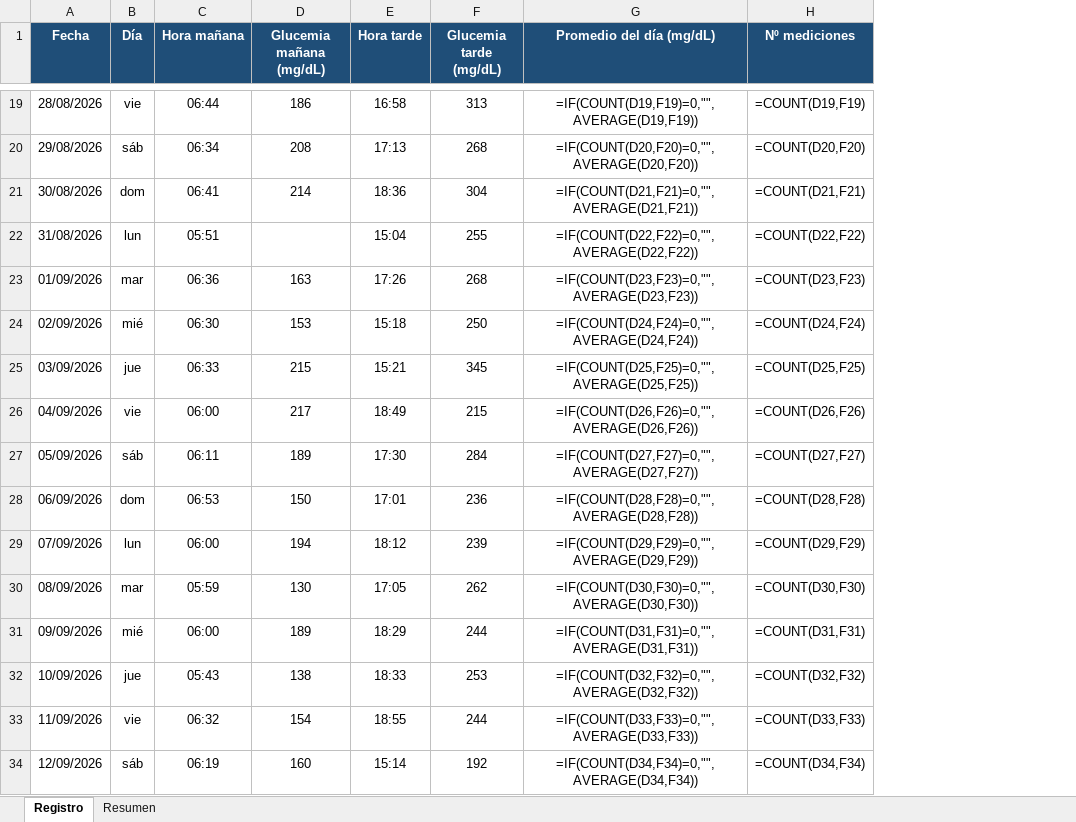
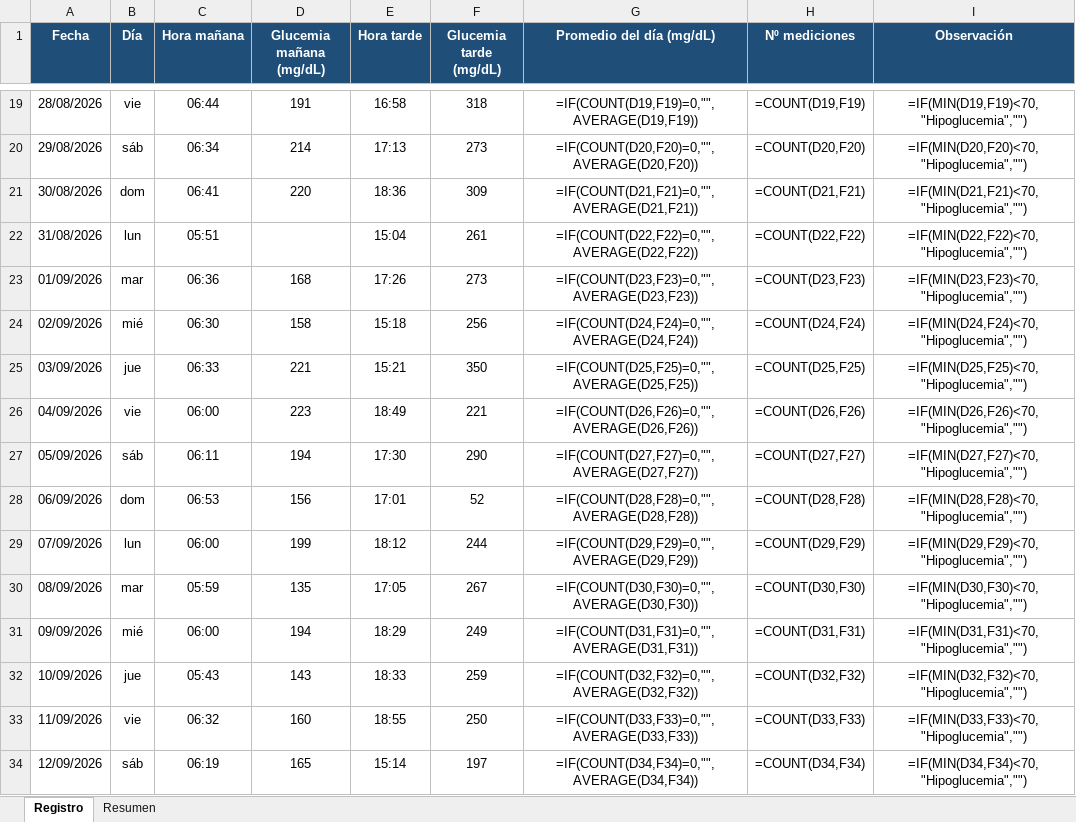
Before and after one commit to guido2730/BOTS, an Excel workbook: glucemia_simulada_HbA1c9.xlsx, sheet Registro, drawn as a sheet; only a part is shown, gaps mark what is left out; values as stored, in another font and other column widths than the file's, no borders; formulas without a stored value are shown as written; conditional formats not drawn; the diff covers the shown part only; the diff names each change by its address in the sheet, - before the commit and + after, or states it on an @@ line.

```diff
--- a/glucemia_simulada_HbA1c9.xlsx (sheet Registro)
+++ b/glucemia_simulada_HbA1c9.xlsx (sheet Registro)
+column I (Observación), rows 19-34: =IF(MIN(D19,F19)<70,"Hipoglucemia","") | =IF(MIN(D20,F20)<70,"Hipoglucemia","") | =IF(MIN(D21,F21)<70,"Hipoglucemia","") | =IF(MIN(D22,F22)<70,"Hipoglucemia","") | =IF(MIN(D23,F23)<70,"Hipoglucemia","") | =IF(MIN(D24,F24)<70,"Hipoglucemia","") | =IF(MIN(D25,F25)<70,"Hipoglucemia","") | =IF(MIN(D26,F26)<70,"Hipoglucemia","") | =IF(MIN(D27,F27)<70,"Hipoglucemia","") | =IF(MIN(D28,F28)<70,"Hipoglucemia","") | =IF(MIN(D29,F29)<70,"Hipoglucemia","") | =IF(MIN(D30,F30)<70,"Hipoglucemia","") | =IF(MIN(D31,F31)<70,"Hipoglucemia","") | =IF(MIN(D32,F32)<70,"Hipoglucemia","") | =IF(MIN(D33,F33)<70,"Hipoglucemia","") | =IF(MIN(D34,F34)<70,"Hipoglucemia","")
-D19 (Glucemia mañana (mg/dL)): 186
+D19 (Glucemia mañana (mg/dL)): 191
-F19 (Glucemia tarde (mg/dL)): 313
+F19 (Glucemia tarde (mg/dL)): 318
-D20 (Glucemia mañana (mg/dL)): 208
+D20 (Glucemia mañana (mg/dL)): 214
-F20 (Glucemia tarde (mg/dL)): 268
+F20 (Glucemia tarde (mg/dL)): 273
-D21 (Glucemia mañana (mg/dL)): 214
+D21 (Glucemia mañana (mg/dL)): 220
-F21 (Glucemia tarde (mg/dL)): 304
+F21 (Glucemia tarde (mg/dL)): 309
-F22 (Glucemia tarde (mg/dL)): 255
+F22 (Glucemia tarde (mg/dL)): 261
-D23 (Glucemia mañana (mg/dL)): 163
+D23 (Glucemia mañana (mg/dL)): 168
-F23 (Glucemia tarde (mg/dL)): 268
+F23 (Glucemia tarde (mg/dL)): 273
-D24 (Glucemia mañana (mg/dL)): 153
+D24 (Glucemia mañana (mg/dL)): 158
-F24 (Glucemia tarde (mg/dL)): 250
+F24 (Glucemia tarde (mg/dL)): 256
-D25 (Glucemia mañana (mg/dL)): 215
+D25 (Glucemia mañana (mg/dL)): 221
-F25 (Glucemia tarde (mg/dL)): 345
+F25 (Glucemia tarde (mg/dL)): 350
-D26 (Glucemia mañana (mg/dL)): 217
+D26 (Glucemia mañana (mg/dL)): 223
-F26 (Glucemia tarde (mg/dL)): 215
+F26 (Glucemia tarde (mg/dL)): 221
-D27 (Glucemia mañana (mg/dL)): 189
+D27 (Glucemia mañana (mg/dL)): 194
-F27 (Glucemia tarde (mg/dL)): 284
+F27 (Glucemia tarde (mg/dL)): 290
-D28 (Glucemia mañana (mg/dL)): 150
+D28 (Glucemia mañana (mg/dL)): 156
-F28 (Glucemia tarde (mg/dL)): 236
+F28 (Glucemia tarde (mg/dL)): 52
-D29 (Glucemia mañana (mg/dL)): 194
+D29 (Glucemia mañana (mg/dL)): 199
-F29 (Glucemia tarde (mg/dL)): 239
+F29 (Glucemia tarde (mg/dL)): 244
-D30 (Glucemia mañana (mg/dL)): 130
+D30 (Glucemia mañana (mg/dL)): 135
-F30 (Glucemia tarde (mg/dL)): 262
+F30 (Glucemia tarde (mg/dL)): 267
-D31 (Glucemia mañana (mg/dL)): 189
+D31 (Glucemia mañana (mg/dL)): 194
-F31 (Glucemia tarde (mg/dL)): 244
+F31 (Glucemia tarde (mg/dL)): 249
-D32 (Glucemia mañana (mg/dL)): 138
+D32 (Glucemia mañana (mg/dL)): 143
-F32 (Glucemia tarde (mg/dL)): 253
+F32 (Glucemia tarde (mg/dL)): 259
-D33 (Glucemia mañana (mg/dL)): 154
+D33 (Glucemia mañana (mg/dL)): 160
-F33 (Glucemia tarde (mg/dL)): 244
+F33 (Glucemia tarde (mg/dL)): 250
-D34 (Glucemia mañana (mg/dL)): 160
+D34 (Glucemia mañana (mg/dL)): 165
-F34 (Glucemia tarde (mg/dL)): 192
+F34 (Glucemia tarde (mg/dL)): 197
```
Also changed, not shown: 133 edited cells elsewhere in this sheet.
